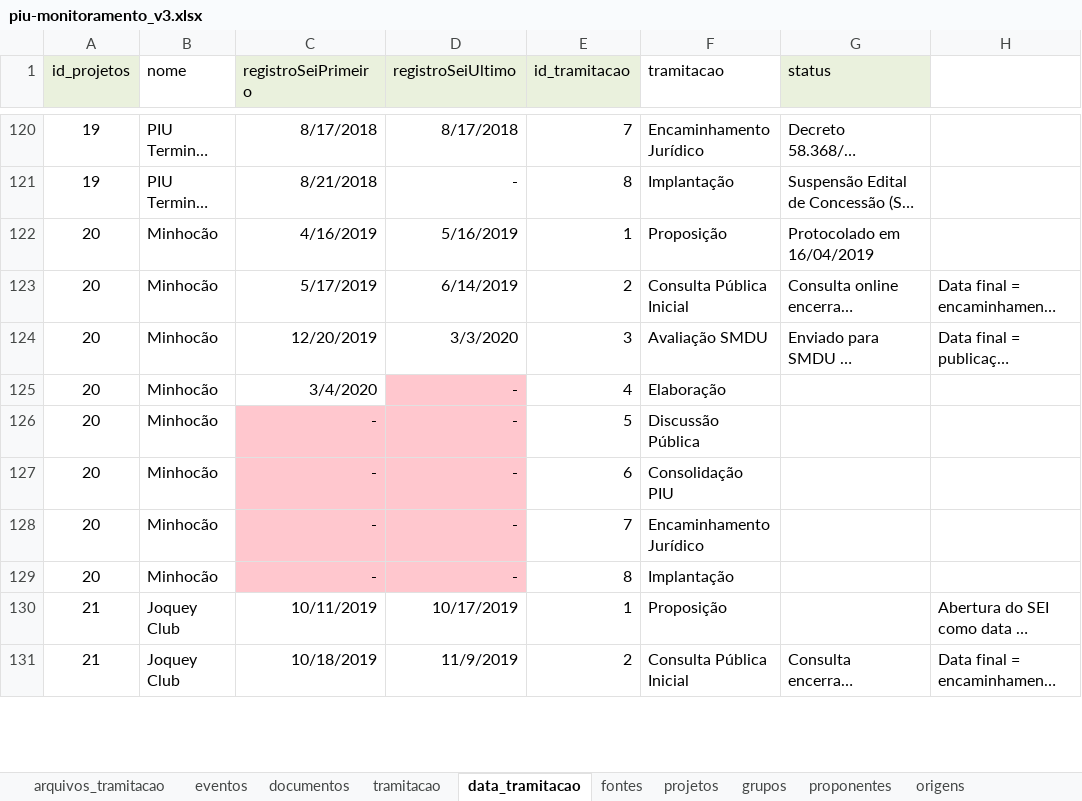
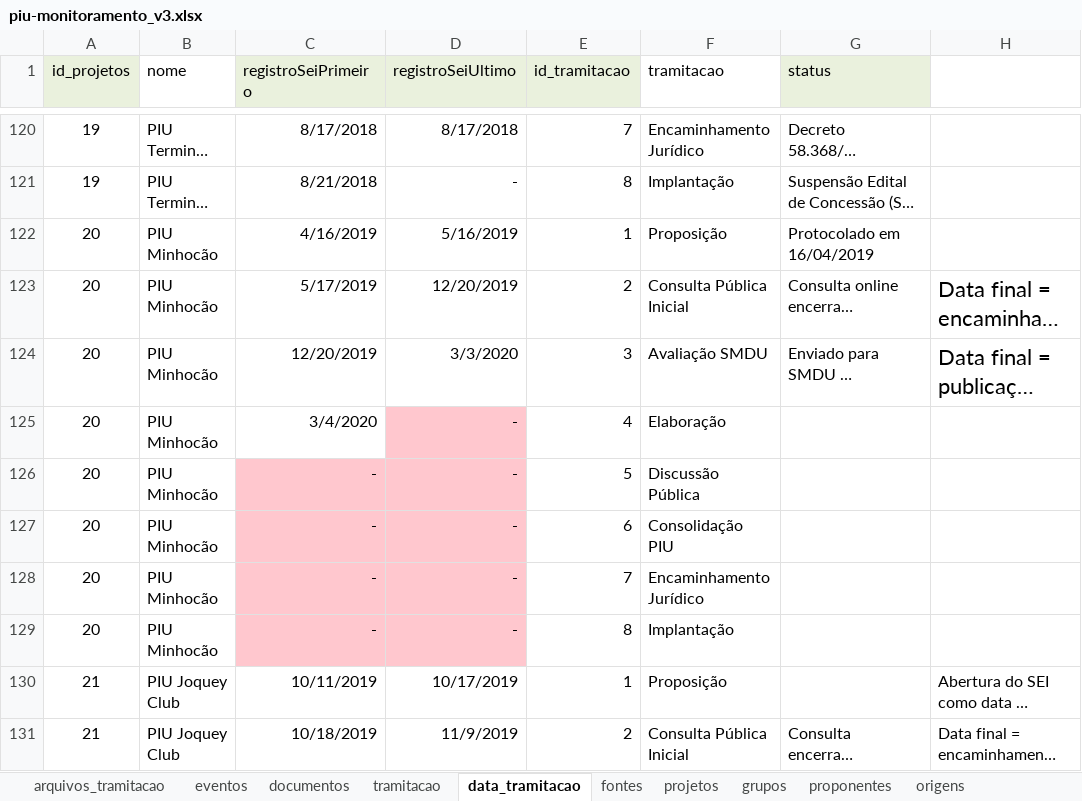
Before and after one commit to SPURB/piu-monitoramento-backend, an Excel workbook: input/piu-monitoramento_v3.xlsx, sheet data_tramitacao, drawn as a sheet; only a part is shown, gaps mark what is left out; long unchanged cells end in …; values as stored, in another font and other column widths than the file's, no borders; charts and pictures not drawn; the diff covers the shown part only; the diff names each change by its address in the sheet, - before the commit and + after, or states it on an @@ line.

Commit message:
feat: inclui if para definição da tabela arquivos_tramitacao

```diff
--- a/input/piu-monitoramento_v3.xlsx (sheet data_tramitacao)
+++ b/input/piu-monitoramento_v3.xlsx (sheet data_tramitacao)
-B122:B129 (nome): Minhocão
+B122:B129 (nome): PIU Minhocão
-D123 (registroSeiUltimo): 6/14/2019
+D123 (registroSeiUltimo): 12/20/2019
@@ H123:H124 text size: larger @@
-B130:B131 (nome): Joquey Club
+B130:B131 (nome): PIU Joquey Club
```
Also changed, not shown: 7 edited cells and cell formats elsewhere in this sheet, sheet arquivos_tramitacao, sheet projetos, sheet eventos, sheet grupos, hidden cells, 3 other files.
